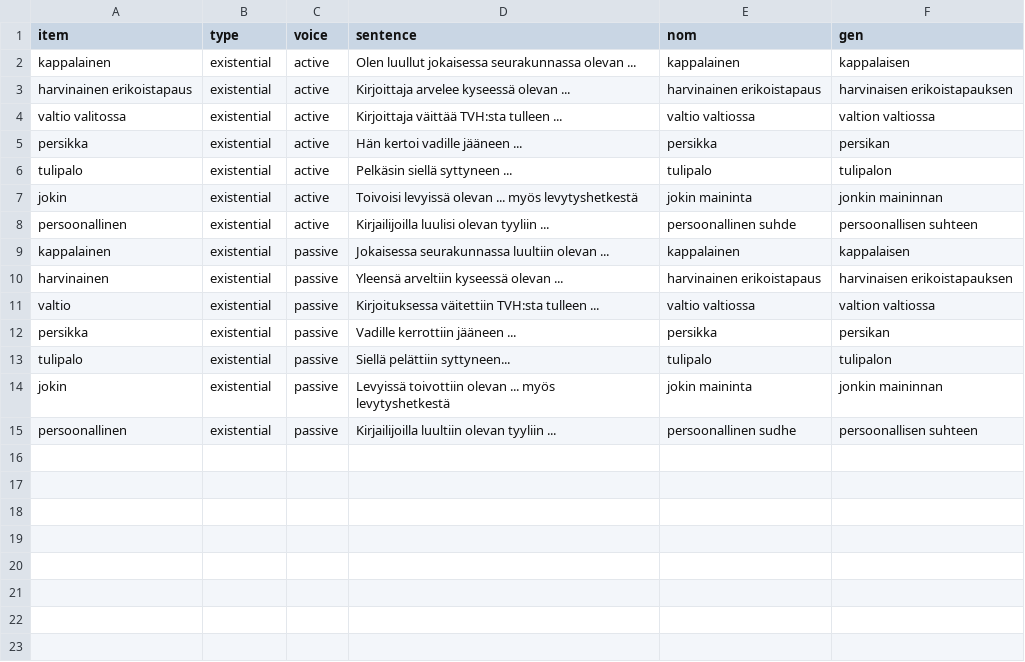
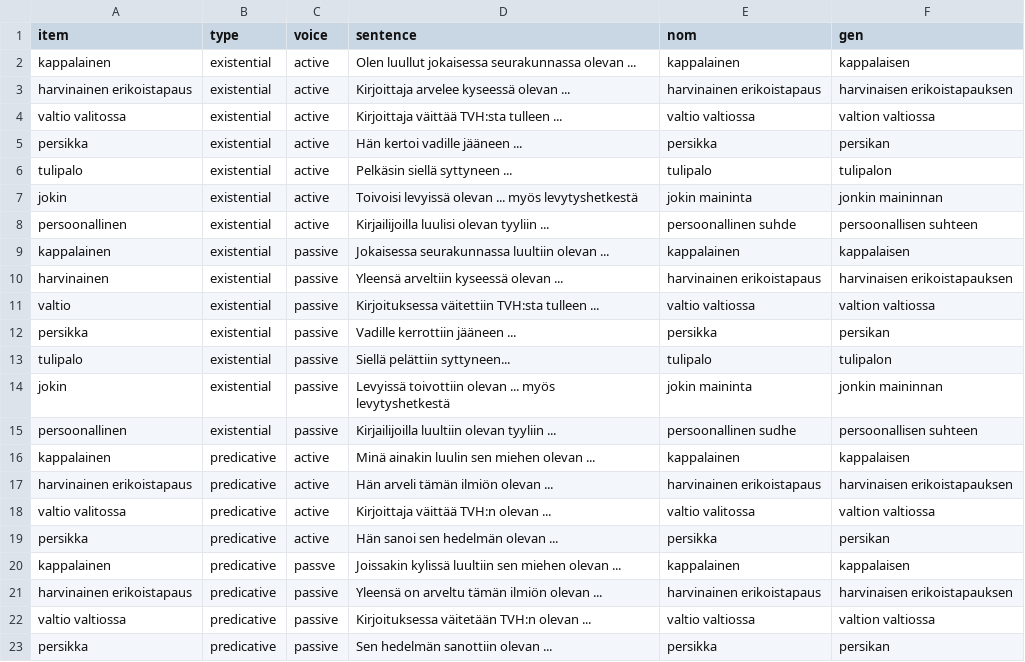
Before and after one commit to BranPap/itkonen-replication, a CSV file: experiment/stimuli/stimuli.csv, drawn as a sheet; the diff names each change by its address in the sheet, - before the commit and + after, or states it on an @@ line.

```diff
--- a/experiment/stimuli/stimuli.csv
+++ b/experiment/stimuli/stimuli.csv
+row 16: kappalainen | predicative | active | Minä ainakin luulin sen miehen olevan ... | kappalainen | kappalaisen
+row 17: harvinainen erikoistapaus | predicative | active | Hän arveli tämän ilmiön olevan ... | harvinainen erikoistapaus | harvinaisen erikoistapauksen
+row 18: valtio valitossa | predicative | active | Kirjoittaja väittää TVH:n olevan ... | valtio valitossa | valtion valtiossa
+row 19: persikka | predicative | active | Hän sanoi sen hedelmän olevan ... | persikka | persikan
+row 20: kappalainen | predicative | passve | Joissakin kylissä luultiin sen miehen olevan ... | kappalainen | kappalaisen
+row 21: harvinainen erikoistapaus | predicative | passive | Yleensä on arveltu tämän ilmiön olevan ... | harvinainen erikoistapaus | harvinaisen erikoistapauksen
+row 22: valtio valtiossa | predicative | passive | Kirjoituksessa väitetään TVH:n olevan ... | valtio valtiossa | valtion valtiossa
+row 23: persikka | predicative | passive | Sen hedelmän sanottiin olevan ... | persikka | persikan
```
Also changed, not shown: 1 other file.
